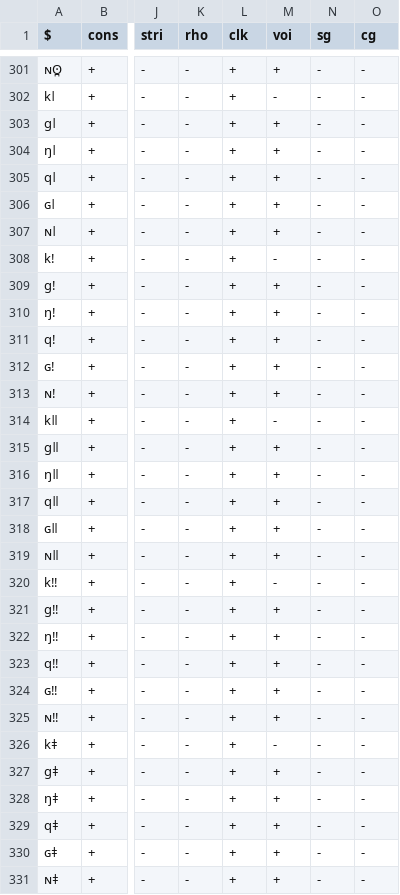
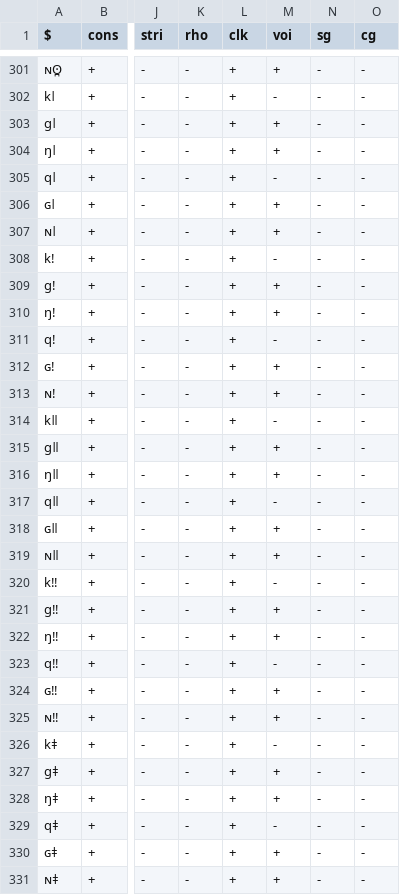
Before and after one commit to Girv98/asca-rust, a TSV file: setup/features.tsv, drawn as a sheet; only a part is shown, gaps mark what is left out; the diff names each change by its address in the sheet, - before the commit and + after, or states it on an @@ line.

```diff
--- a/setup/features.tsv
+++ b/setup/features.tsv
-M305 (voi): +
+M305 (voi): -
-M311 (voi): +
+M311 (voi): -
-M317 (voi): +
+M317 (voi): -
-M323 (voi): +
+M323 (voi): -
-M329 (voi): +
+M329 (voi): -
```
Also changed, not shown: 1 other file.
